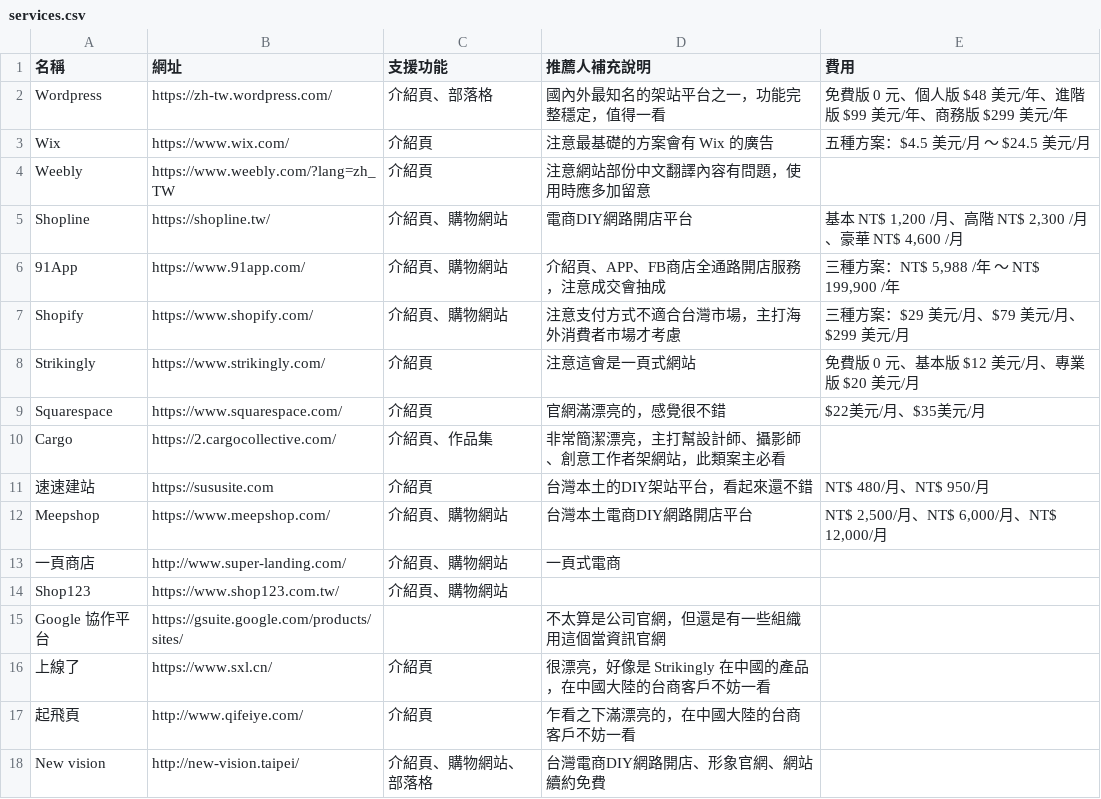
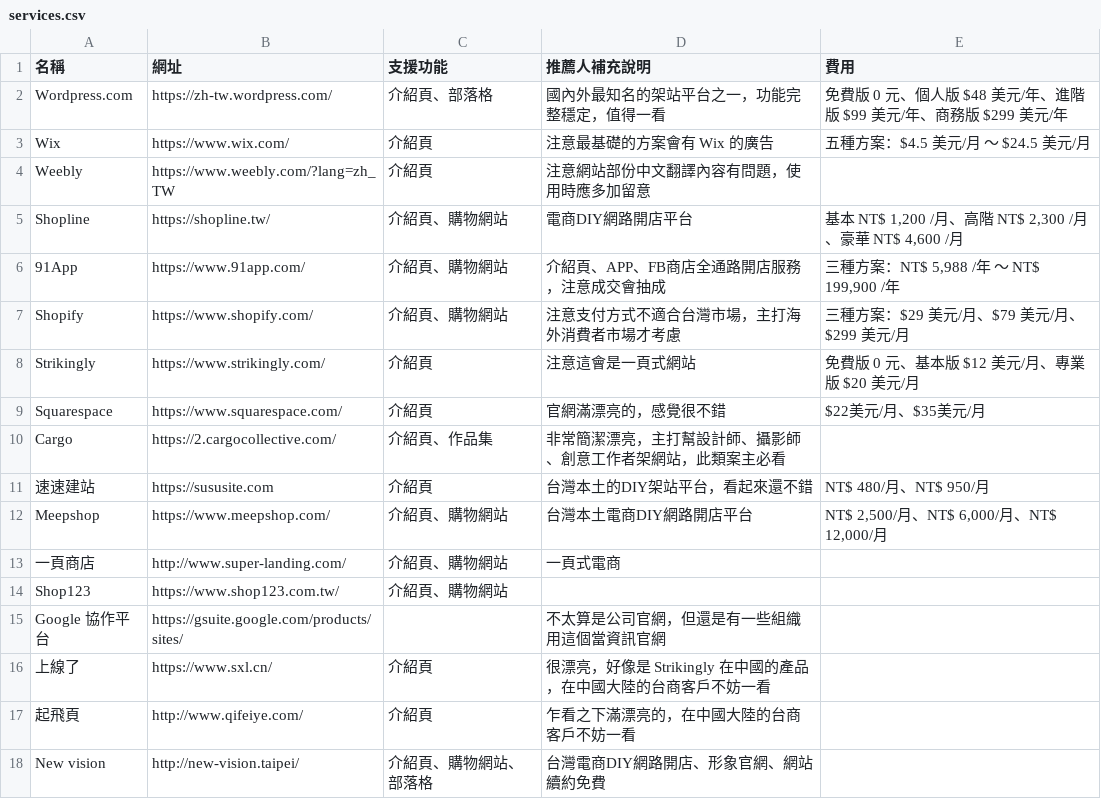
Before and after one commit to howtomakeaturn/makewebsites, a CSV file: storage/app/latest/services.csv, drawn as a sheet.

Commit message:
make Wordpress.com not ambiguous between online service and CMS

```diff
--- a/storage/app/latest/services.csv
+++ b/storage/app/latest/services.csv
@@ -1,3 +1,3 @@
 名稱,網址,支援功能,推薦人補充說明,費用
-Wordpress,https://zh-tw.wordpress.com/,介紹頁、部落格,國內外最知名的架站平台之一，功能完整穩定，值得一看,免費版 0 元、個人版 $48 美元/年、進階版 $99 美元/年、商務版 $299 美元/年
+Wordpress.com,https://zh-tw.wordpress.com/,介紹頁、部落格,國內外最知名的架站平台之一，功能完整穩定，值得一看,免費版 0 元、個人版 $48 美元/年、進階版 $99 美元/年、商務版 $299 美元/年
 Wix,https://www.wix.com/,介紹頁,注意最基礎的方案會有 Wix 的廣告,五種方案：$4.5 美元/月 ～ $24.5 美元/月
```
